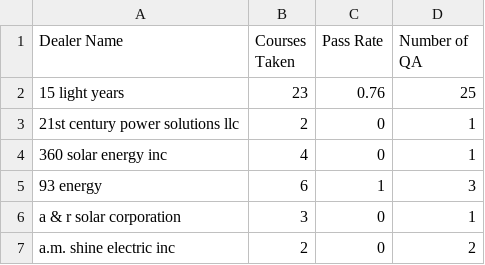
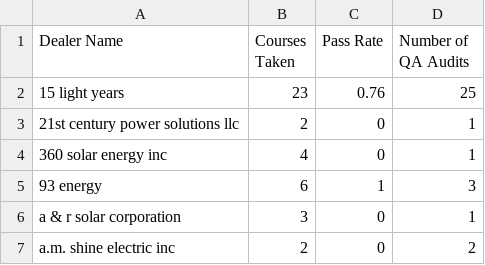
Before and after one commit to SunPower/supportapps-flam, a CSV file: Training Hours VS Pass Rate Dealer.csv, drawn as a sheet; only a part is shown.

Commit message:
Add files via upload

```diff
--- a/Training Hours VS Pass Rate Dealer.csv
+++ b/Training Hours VS Pass Rate Dealer.csv
@@ -1,2 +1,2 @@
-Dealer Name,Courses Taken,Pass Rate,Number of QA
+Dealer Name,Courses Taken,Pass Rate,Number of QA Audits
 15 light years,23,0.76,25
```
